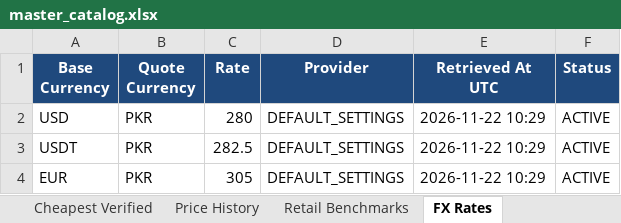
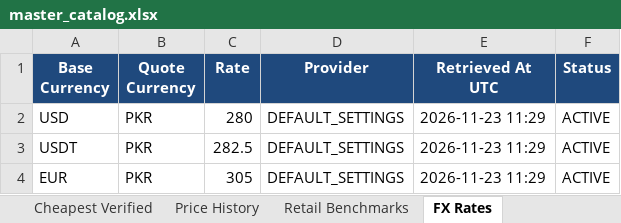
Before and after one commit to m-rehman55/ai-tool-gems-supplier-intelligence, an Excel workbook: master_catalog.xlsx, sheet FX Rates, drawn as a sheet; values as stored, in another font and other column widths than the file's, no borders; the diff names each change by its address in the sheet, - before the commit and + after, or states it on an @@ line.

Commit message:
chore(catalog): automated daily public price sync [skip ci]

```diff
--- a/master_catalog.xlsx (sheet FX Rates)
+++ b/master_catalog.xlsx (sheet FX Rates)
-E2:E4 (Retrieved At UTC): 2026-11-22 10:29
+E2:E4 (Retrieved At UTC): 2026-11-23 11:29
```
Also changed, not shown: sheet README.
